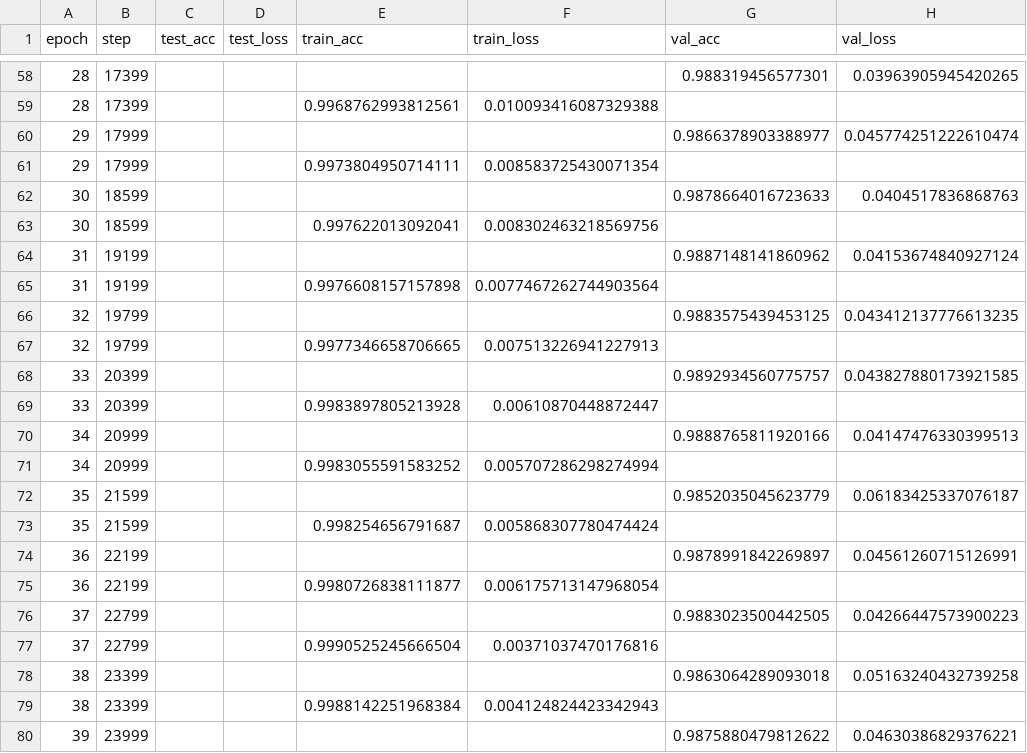
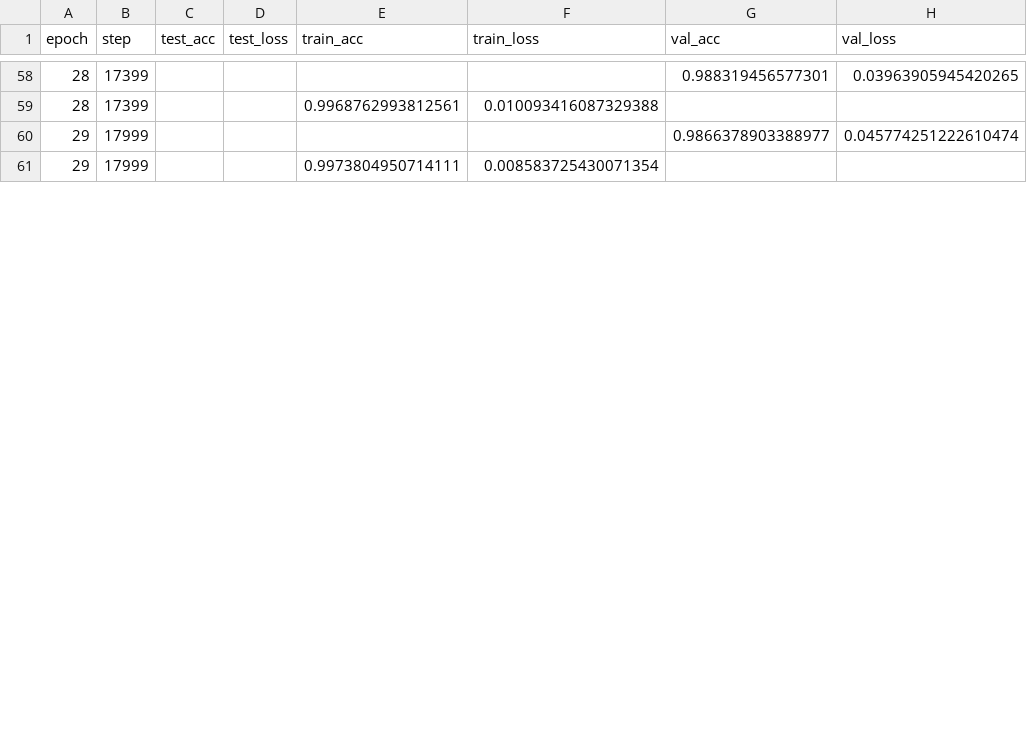
Before and after one commit to MagdalenaPakula/obliczenia-inteligentne, a CSV file: docs/project_2/part_2/data/kuba/mnist/large.csv, drawn as a sheet; only a part is shown, gaps mark what is left out; removed rows and columns are numbered as before the commit, all else as after; the diff covers the shown part only; the diff names each change by its address in the sheet, - before the commit and + after, or states it on an @@ line.

```diff
--- a/docs/project_2/part_2/data/kuba/mnist/large.csv
+++ b/docs/project_2/part_2/data/kuba/mnist/large.csv
-row 62: 30 | 18599 |  |  |  |  | 0.9878664016723633 | 0.0404517836868763
-row 63: 30 | 18599 |  |  | 0.997622013092041 | 0.008302463218569756
-row 64: 31 | 19199 |  |  |  |  | 0.9887148141860962 | 0.04153674840927124
-row 65: 31 | 19199 |  |  | 0.9976608157157898 | 0.0077467262744903564
-row 66: 32 | 19799 |  |  |  |  | 0.9883575439453125 | 0.043412137776613235
-row 67: 32 | 19799 |  |  | 0.9977346658706665 | 0.007513226941227913
-row 68: 33 | 20399 |  |  |  |  | 0.9892934560775757 | 0.043827880173921585
-row 69: 33 | 20399 |  |  | 0.9983897805213928 | 0.00610870448872447
-row 70: 34 | 20999 |  |  |  |  | 0.9888765811920166 | 0.04147476330399513
-row 71: 34 | 20999 |  |  | 0.9983055591583252 | 0.005707286298274994
-row 72: 35 | 21599 |  |  |  |  | 0.9852035045623779 | 0.06183425337076187
-row 73: 35 | 21599 |  |  | 0.998254656791687 | 0.005868307780474424
-row 74: 36 | 22199 |  |  |  |  | 0.9878991842269897 | 0.04561260715126991
-row 75: 36 | 22199 |  |  | 0.9980726838111877 | 0.006175713147968054
-row 76: 37 | 22799 |  |  |  |  | 0.9883023500442505 | 0.04266447573900223
-row 77: 37 | 22799 |  |  | 0.9990525245666504 | 0.00371037470176816
-row 78: 38 | 23399 |  |  |  |  | 0.9863064289093018 | 0.05163240432739258
-row 79: 38 | 23399 |  |  | 0.9988142251968384 | 0.004124824423342943
-row 80: 39 | 23999 |  |  |  |  | 0.9875880479812622 | 0.04630386829376221
```
Also changed, not shown: 1 added row and 22 removed rows elsewhere in this file.
